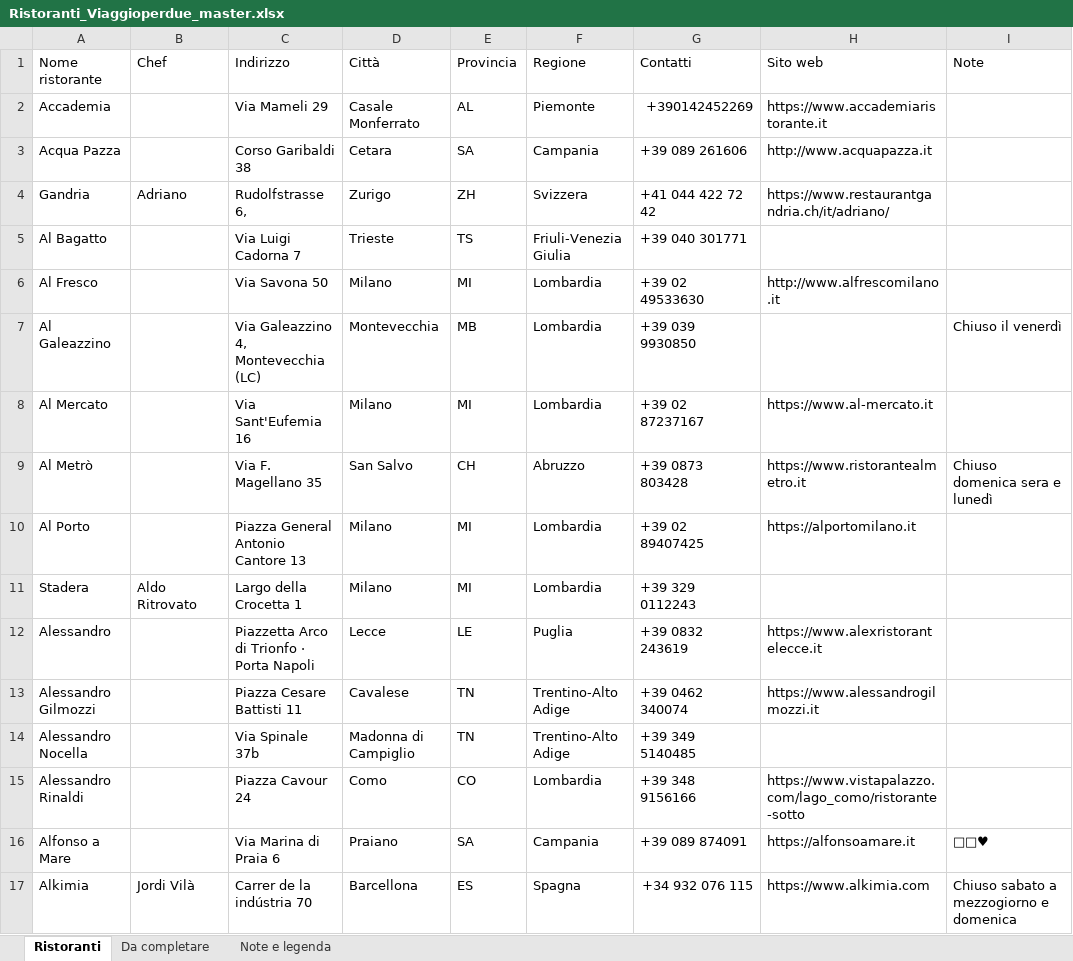
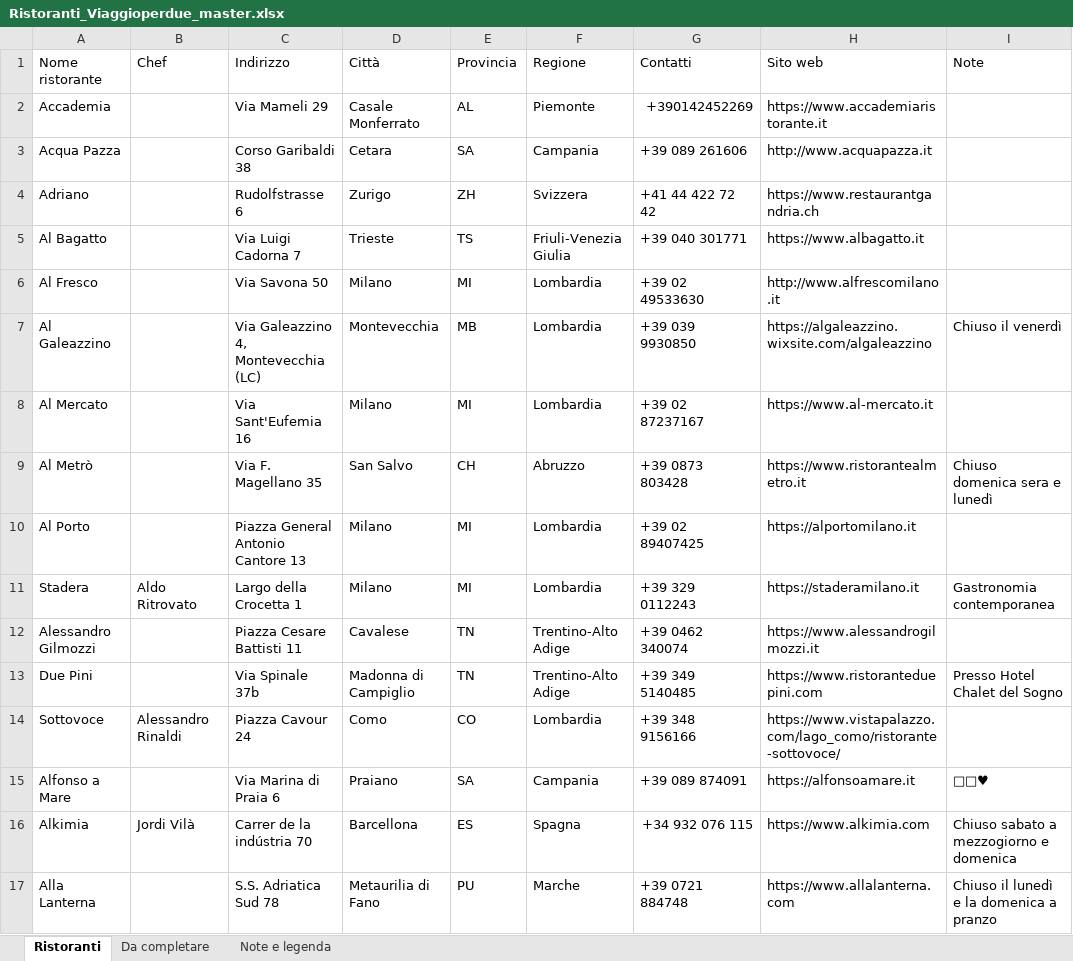
Before and after one commit to 2ryds99764-eng/Viaggioperdue, an Excel workbook: Ristoranti_Viaggioperdue_master.xlsx, sheet Ristoranti, drawn as a sheet; only a part is shown; the shorter side is filled out with more unchanged rows; values as stored, in another font and other column widths than the file's, no cell formats; removed rows and columns are numbered as before the commit, all else as after; the diff covers the shown part only; the diff names each change by its address in the sheet, - before the commit and + after, or states it on an @@ line.

Commit message:
Aggiornamento guida ristoranti

```diff
--- a/Ristoranti_Viaggioperdue_master.xlsx (sheet Ristoranti)
+++ b/Ristoranti_Viaggioperdue_master.xlsx (sheet Ristoranti)
-A4 (Nome ristorante): Gandria
+A4 (Nome ristorante): Adriano
-B4 (Chef): Adriano
+B4 (Chef): (empty)
-C4 (Indirizzo): Rudolfstrasse 6,
+C4 (Indirizzo): Rudolfstrasse 6
-G4 (Contatti): +41 044 422 72 42
+G4 (Contatti): +41 44 422 72 42
-H4 (Sito web): https://www.restaurantgandria.ch/it/adriano/
+H4 (Sito web): https://www.restaurantgandria.ch
-H5 (Sito web): (empty)
+H5 (Sito web): https://www.albagatto.it
-H7 (Sito web): (empty)
+H7 (Sito web): https://algaleazzino.wixsite.com/algaleazzino
-H11 (Sito web): (empty)
+H11 (Sito web): https://staderamilano.it
-I11 (Note): (empty)
+I11 (Note): Gastronomia contemporanea
-row 12: Alessandro |  | Piazzetta Arco di Trionfo · Porta Napoli | Lecce | LE | Puglia | +39 0832 243619 | https://www.alexristorantelecce.it
-A13 (Nome ristorante): Alessandro Nocella
+A13 (Nome ristorante): Due Pini
-H13 (Sito web): (empty)
+H13 (Sito web): https://www.ristoranteduepini.com
-I13 (Note): (empty)
+I13 (Note): Presso Hotel Chalet del Sogno
-A14 (Nome ristorante): Alessandro Rinaldi
+A14 (Nome ristorante): Sottovoce
-B14 (Chef): (empty)
+B14 (Chef): Alessandro Rinaldi
-H14 (Sito web): https://www.vistapalazzo.com/lago_como/ristorante-sotto
+H14 (Sito web): https://www.vistapalazzo.com/lago_como/ristorante-sottovoce/
```
Also changed, not shown: 11 added rows, 7 removed rows and 99 edited cells elsewhere in this sheet, sheet Da completare, sheet Note e legenda, cell formats, 3 other files.
